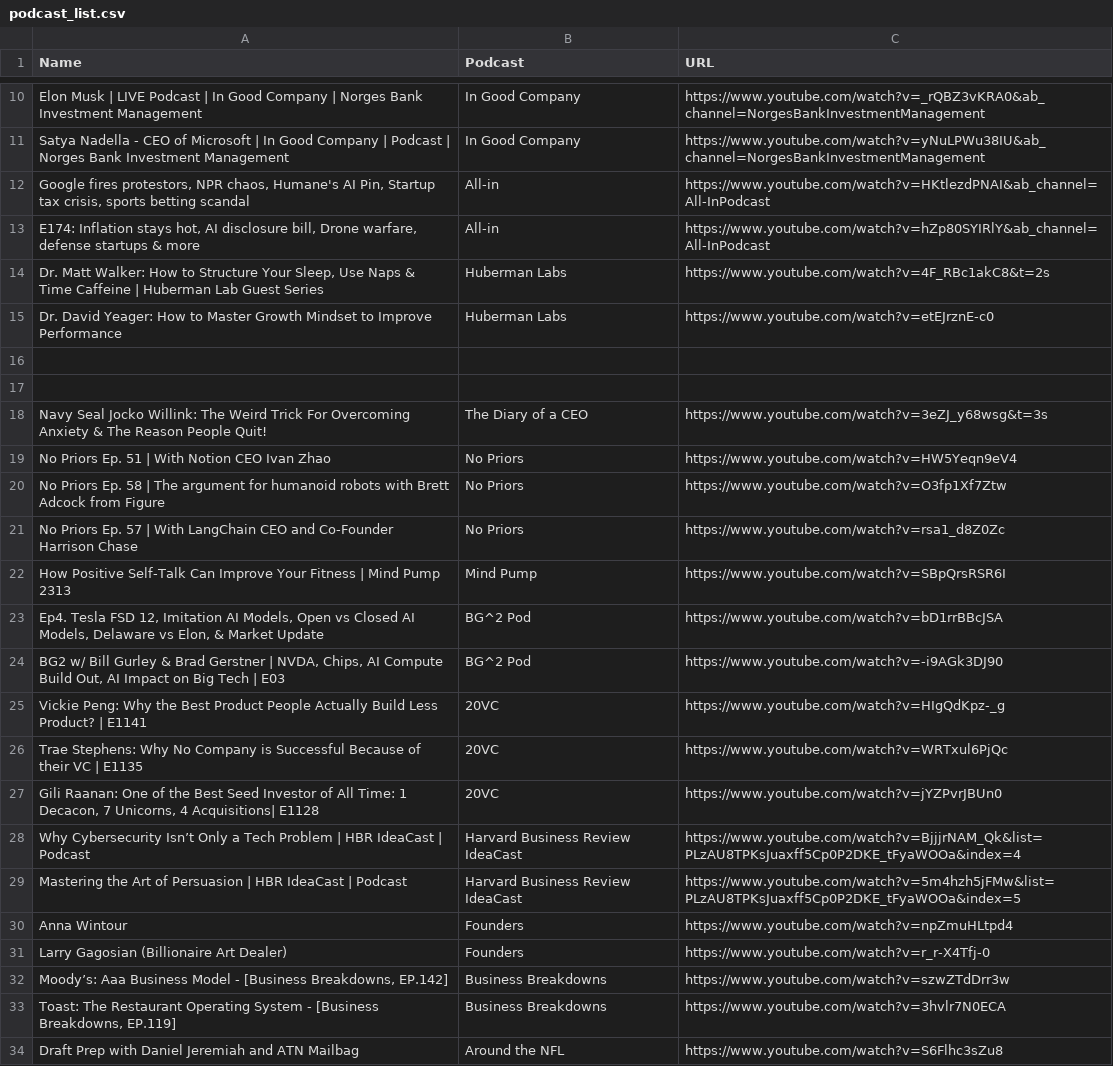
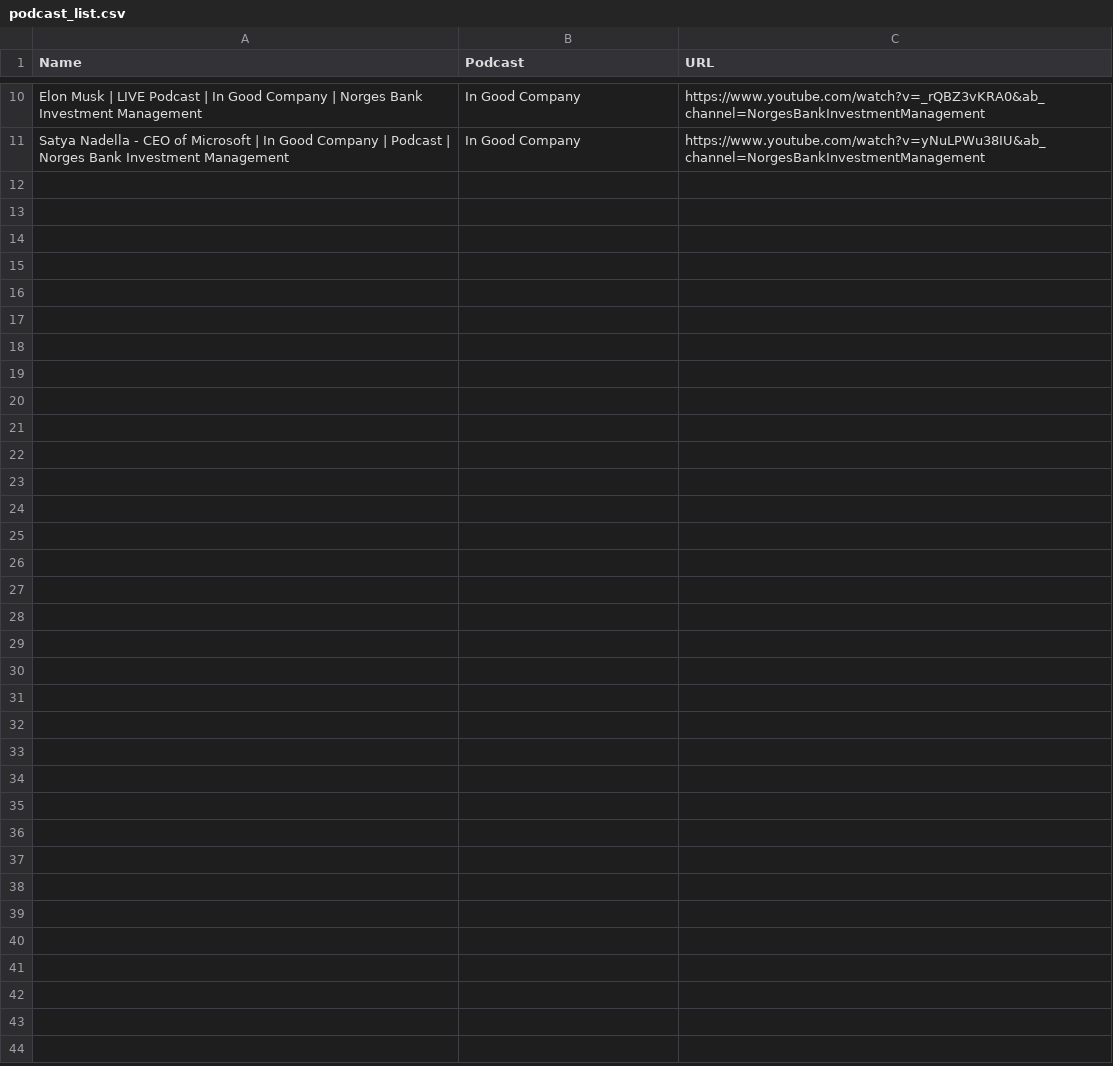
Before and after one commit to linkevin281/pod-clip, a CSV file: rag_engine/podcast_list.csv, drawn as a sheet; only a part is shown, gaps mark what is left out.

Commit message:
update podcast list

```diff
--- a/rag_engine/podcast_list.csv
+++ b/rag_engine/podcast_list.csv
@@ -11,24 +11 @@ Elon Musk | LIVE Podcast | In Good Company | Norges Bank Investment Management,I
 Satya Nadella - CEO of Microsoft | In Good Company | Podcast | Norges Bank Investment Management,In Good Company,https://www.youtube.com/watch?v=yNuLPWu38IU&ab_channel=NorgesBankInvestmentManagement
-"Google fires protestors, NPR chaos, Humane's AI Pin, Startup tax crisis, sports betting scandal",All-in,https://www.youtube.com/watch?v=HKtlezdPNAI&ab_channel=All-InPodcast
-"E174: Inflation stays hot, AI disclosure bill, Drone warfare, defense startups & more",All-in,https://www.youtube.com/watch?v=hZp80SYIRlY&ab_channel=All-InPodcast
-"Dr. Matt Walker: How to Structure Your Sleep, Use Naps & Time Caffeine | Huberman Lab Guest Series",Huberman Labs,https://www.youtube.com/watch?v=4F_RBc1akC8&t=2s
-Dr. David Yeager: How to Master Growth Mindset to Improve Performance,Huberman Labs,https://www.youtube.com/watch?v=etEJrznE-c0
-,,
-,,
-Navy Seal Jocko Willink: The Weird Trick For Overcoming Anxiety & The Reason People Quit!,The Diary of a CEO,https://www.youtube.com/watch?v=3eZJ_y68wsg&t=3s
-No Priors Ep. 51 | With Notion CEO Ivan Zhao,No Priors,https://www.youtube.com/watch?v=HW5Yeqn9eV4
-No Priors Ep. 58 | The argument for humanoid robots with Brett Adcock from Figure,No Priors,https://www.youtube.com/watch?v=O3fp1Xf7Ztw
-No Priors Ep. 57 | With LangChain CEO and Co-Founder Harrison Chase,No Priors,https://www.youtube.com/watch?v=rsa1_d8Z0Zc
-How Positive Self-Talk Can Improve Your Fitness | Mind Pump 2313,Mind Pump,https://www.youtube.com/watch?v=SBpQrsRSR6I
-"Ep4. Tesla FSD 12, Imitation AI Models, Open vs Closed AI Models, Delaware vs Elon, & Market Update",BG^2 Pod,https://www.youtube.com/watch?v=bD1rrBBcJSA
-"BG2 w/ Bill Gurley & Brad Gerstner | NVDA, Chips, AI Compute Build Out, AI Impact on Big Tech | E03",BG^2 Pod,https://www.youtube.com/watch?v=-i9AGk3DJ90
-Vickie Peng: Why the Best Product People Actually Build Less Product? | E1141,20VC,https://www.youtube.com/watch?v=HIgQdKpz-_g
-Trae Stephens: Why No Company is Successful Because of their VC | E1135,20VC,https://www.youtube.com/watch?v=WRTxul6PjQc
-"Gili Raanan: One of the Best Seed Investor of All Time: 1 Decacon, 7 Unicorns, 4 Acquisitions| E1128",20VC,https://www.youtube.com/watch?v=jYZPvrJBUn0
-Why Cybersecurity Isn’t Only a Tech Problem | HBR IdeaCast | Podcast,Harvard Business Review IdeaCast,https://www.youtube.com/watch?v=BjjjrNAM_Qk&list=PLzAU8TPKsJuaxff5Cp0P2DKE_tFyaWOOa&index=4
-Mastering the Art of Persuasion | HBR IdeaCast | Podcast,Harvard Business Review IdeaCast,https://www.youtube.com/watch?v=5m4hzh5jFMw&list=PLzAU8TPKsJuaxff5Cp0P2DKE_tFyaWOOa&index=5
-Anna Wintour,Founders,https://www.youtube.com/watch?v=npZmuHLtpd4
-Larry Gagosian (Billionaire Art Dealer),Founders,https://www.youtube.com/watch?v=r_r-X4Tfj-0
-"Moody’s: Aaa Business Model - [Business Breakdowns, EP.142]",Business Breakdowns,https://www.youtube.com/watch?v=szwZTdDrr3w
-"Toast: The Restaurant Operating System - [Business Breakdowns, EP.119]",Business Breakdowns,https://www.youtube.com/watch?v=3hvlr7N0ECA
-Draft Prep with Daniel Jeremiah and ATN Mailbag,Around the NFL,https://www.youtube.com/watch?v=S6Flhc3sZu8
```
